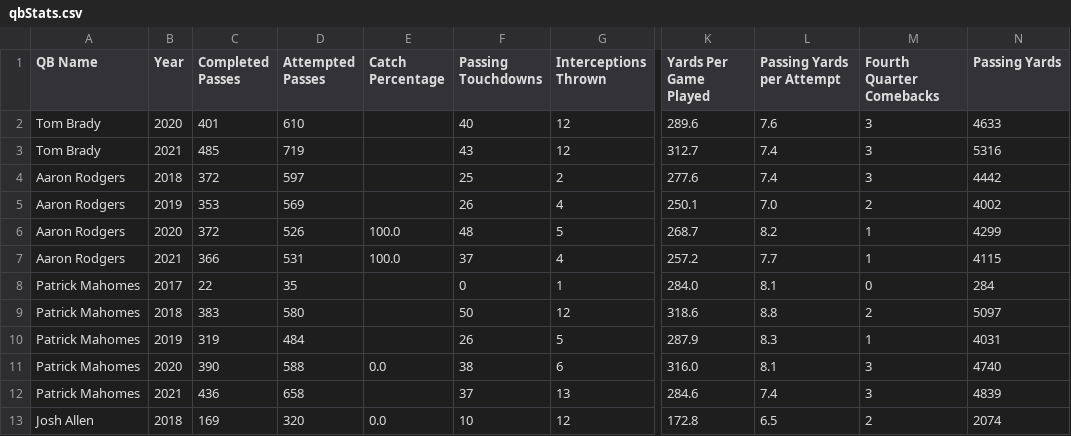
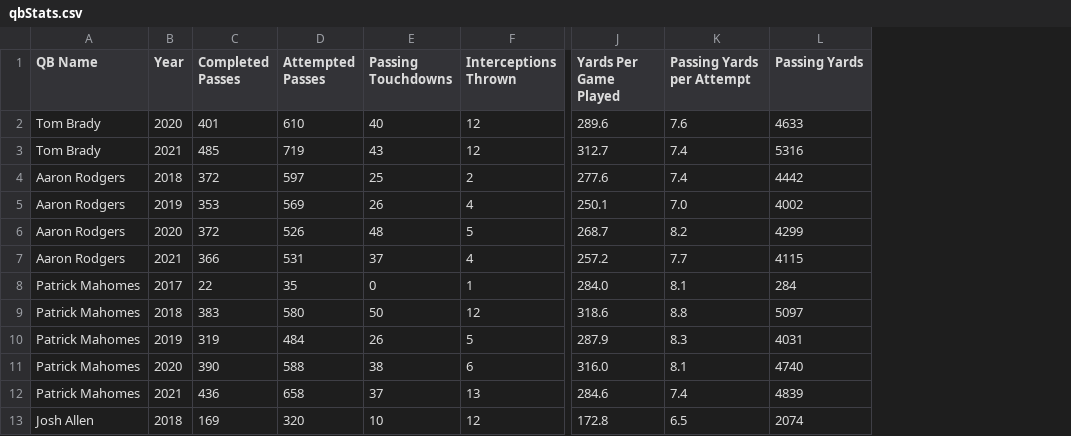
Before and after one commit to wustl-data/final-project, a CSV file: final-project/final_project/data/qbStats.csv, drawn as a sheet; only a part is shown, gaps mark what is left out; the diff names each change by its address in the sheet, - before the commit and + after, or states it on an @@ line.

Commit message:
model v1 and average stats

```diff
--- a/final-project/final_project/data/qbStats.csv
+++ b/final-project/final_project/data/qbStats.csv
-column E (Catch Percentage), rows 6-13: 100.0 | 100.0 |  |  |  | 0.0 |  | 0.0
-column M (Fourth Quarter Comebacks), rows 2-13: 3 | 3 | 3 | 2 | 1 | 1 | 0 | 2 | 1 | 3 | 3 | 2
```
Also changed, not shown: 5 other files.
